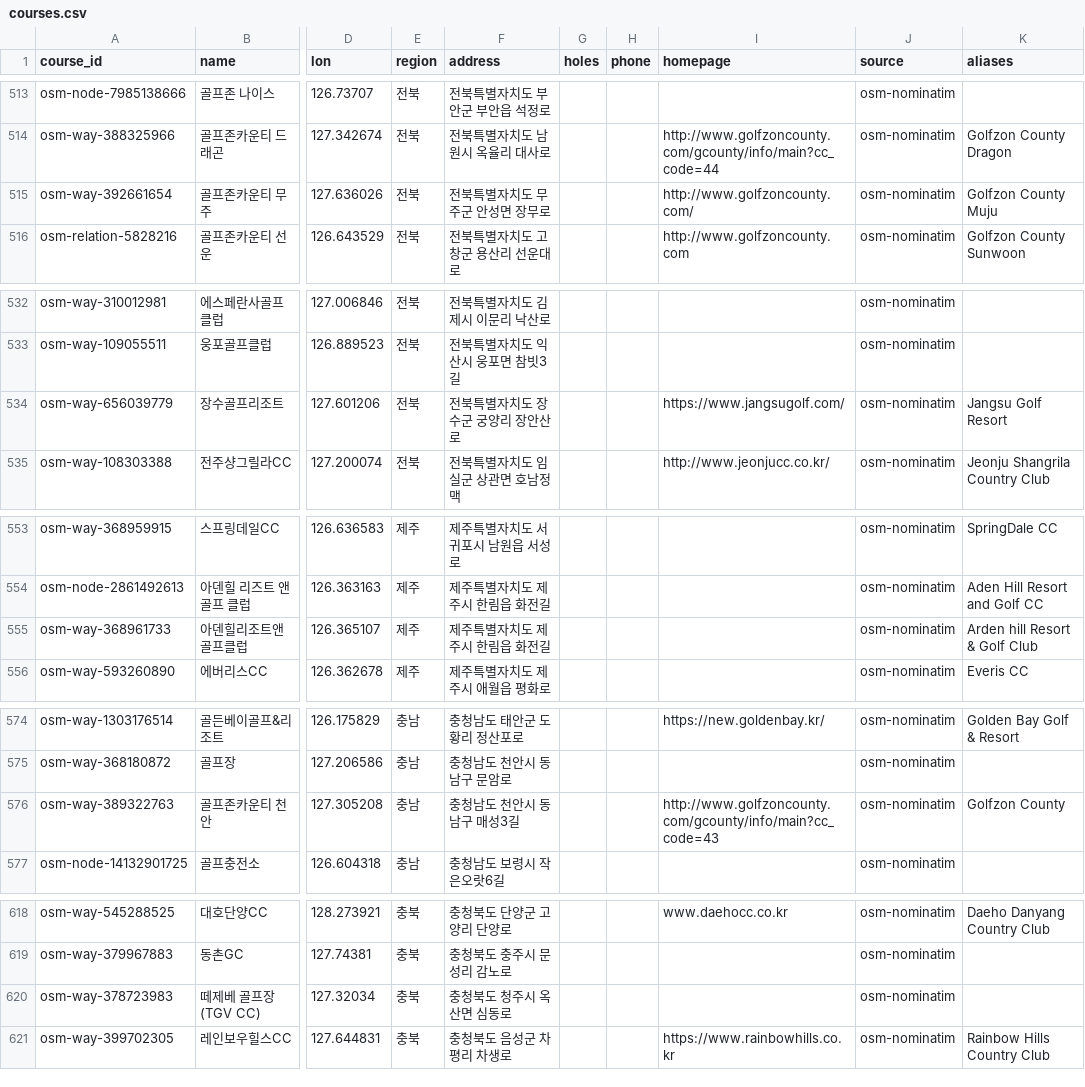
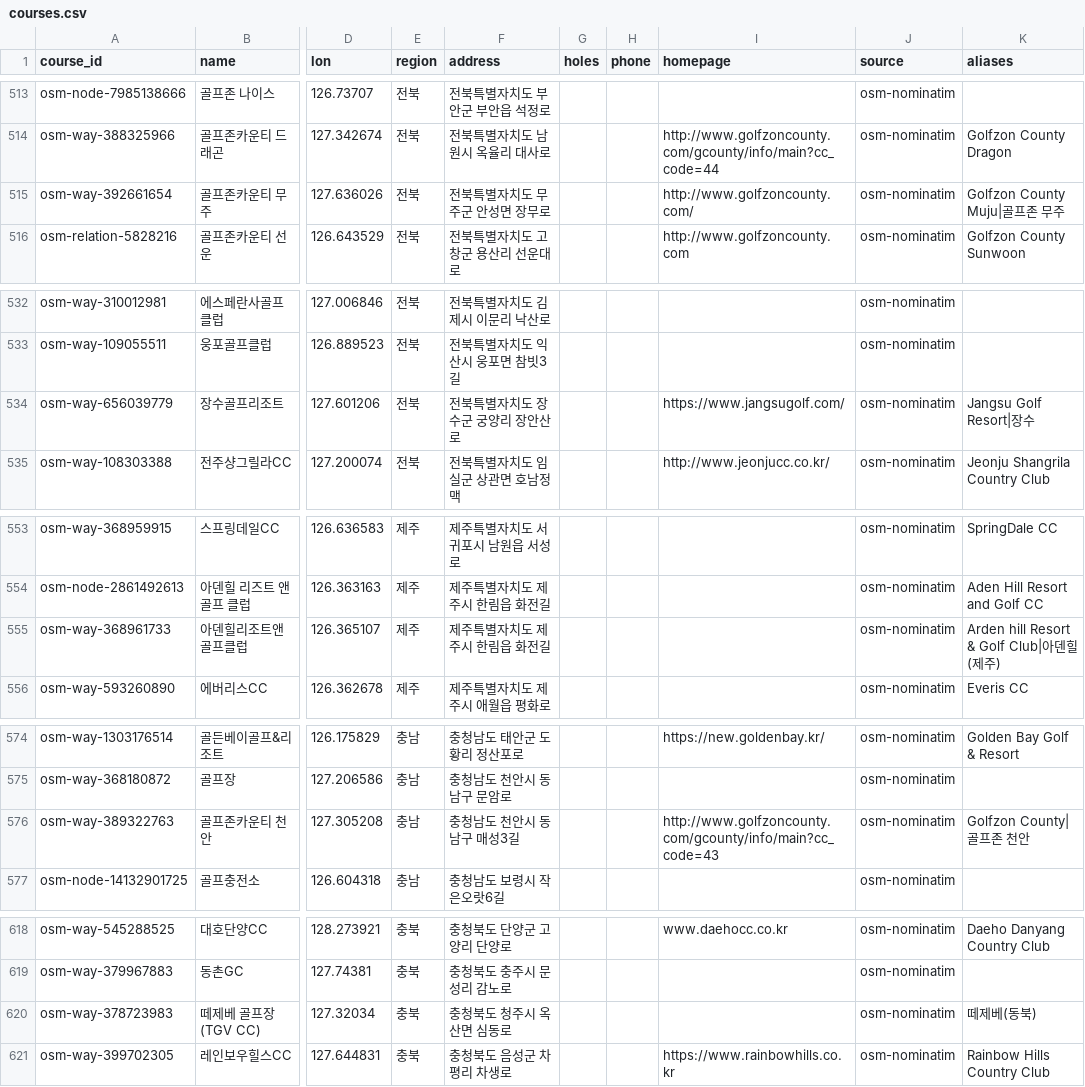
Before and after one commit to kido-15/DK, a CSV file: data/golf/courses.csv, drawn as a sheet; only a part is shown, gaps mark what is left out; the diff covers the shown part only; the diff names each change by its address in the sheet, - before the commit and + after, or states it on an @@ line.

```diff
--- a/data/golf/courses.csv
+++ b/data/golf/courses.csv
-K515 (aliases): Golfzon County Muju
+K515 (aliases): Golfzon County Muju|골프존 무주
-K534 (aliases): Jangsu Golf Resort
+K534 (aliases): Jangsu Golf Resort|장수
-K555 (aliases): Arden hill Resort & Golf Club
+K555 (aliases): Arden hill Resort & Golf Club|아덴힐(제주)
-K576 (aliases): Golfzon County
+K576 (aliases): Golfzon County|골프존 천안
-K620 (aliases): (empty)
+K620 (aliases): 떼제베(동북)
```
Also changed, not shown: 8 edited cells elsewhere in this file.
